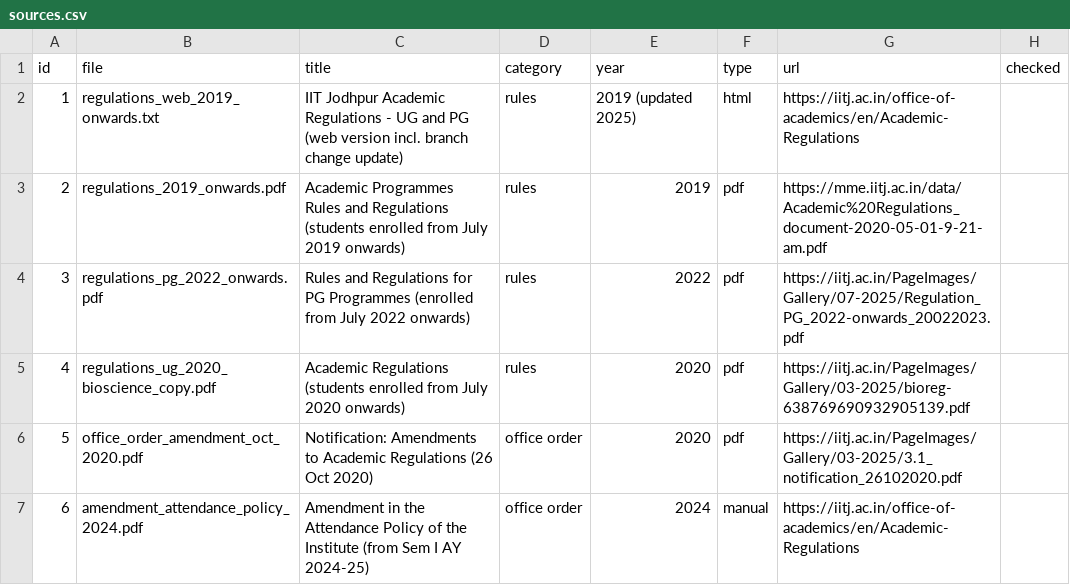
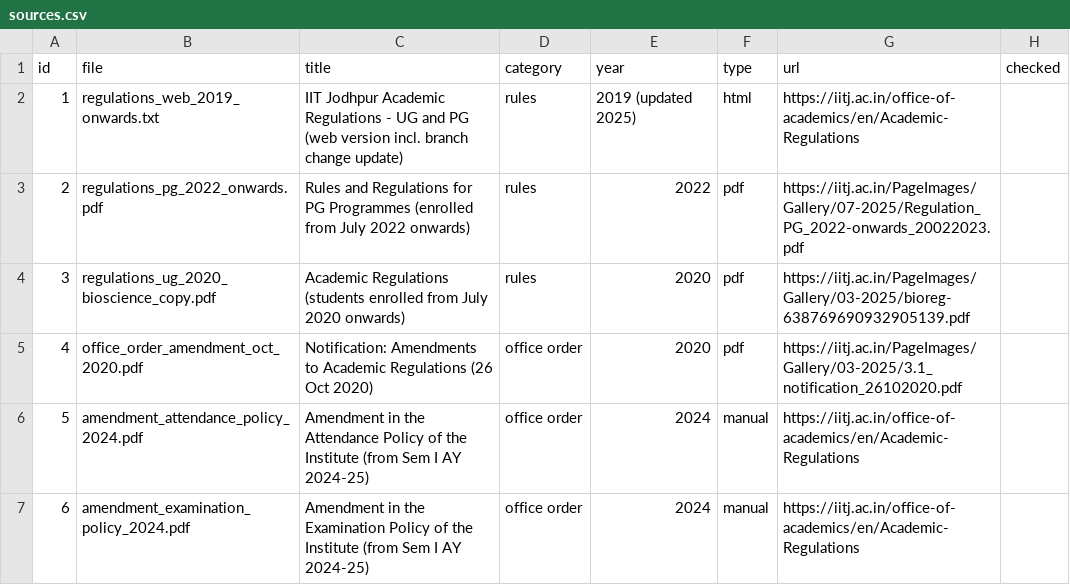
Before and after one commit to brundhaiitj/AS_A2_Acadamic-Helpdesk-Agent_1015_1003, a CSV file: data/csv/sources.csv, drawn as a sheet; only a part is shown; the shorter side is filled out with more unchanged rows; removed rows and columns are numbered as before the commit, all else as after; the diff names each change by its address in the sheet, - before the commit and + after, or states it on an @@ line.

Commit message:
Starter code and official IIT Jodhpur documents

```diff
--- a/data/csv/sources.csv
+++ b/data/csv/sources.csv
-row 3: 2 | regulations_2019_onwards.pdf | Academic Programmes Rules and Regulations (students enrolled from July 2019 onwards) | rules | 2019 | pdf | https://mme.iitj.ac.in/data/Academic%20Regulations_document-2020-05-01-9-21-am.pdf
@@ column A (id) renumbered from row 3 down @@
```
Also changed, not shown: 27 other files.
